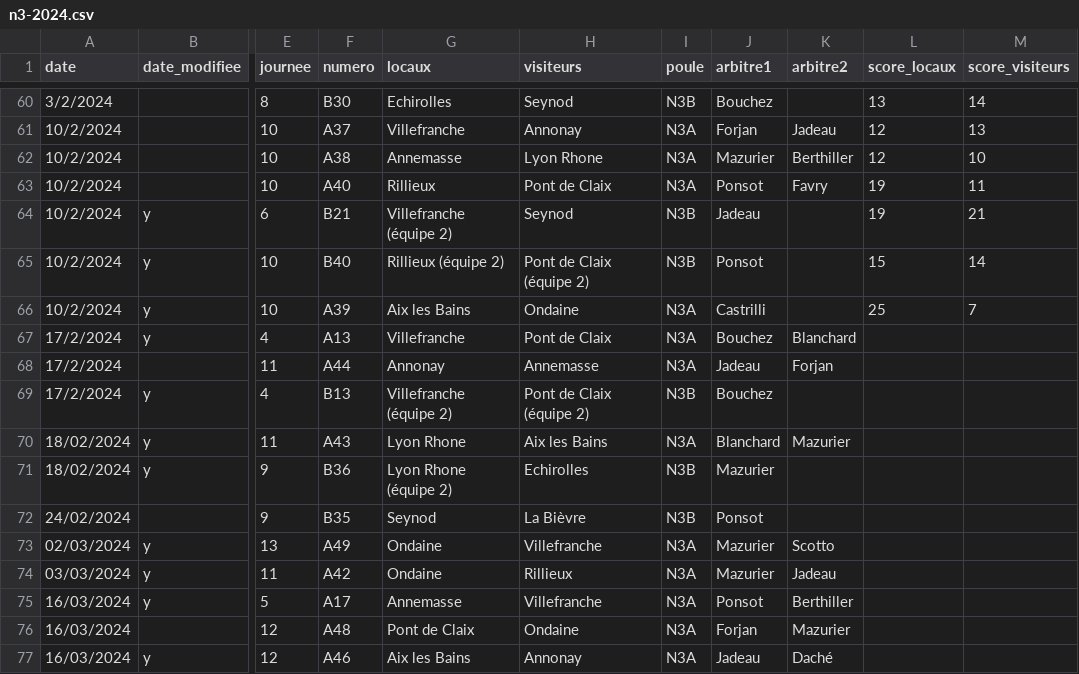
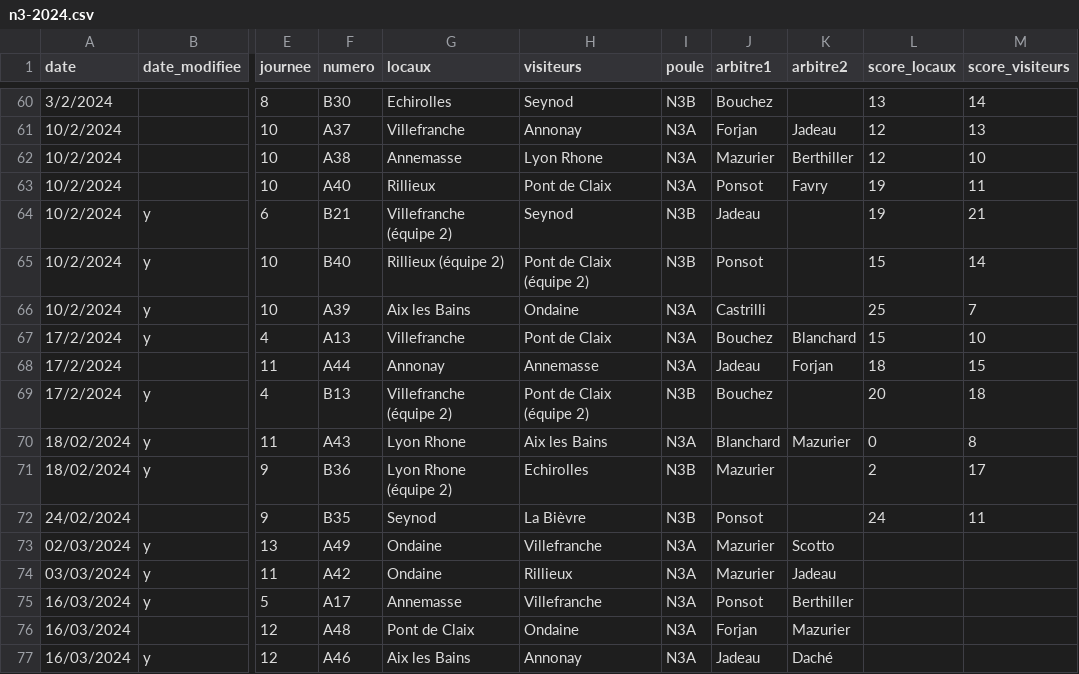
Before and after one commit to praginel/comitesavoienwp, a CSV file: _data/n3-2024.csv, drawn as a sheet; only a part is shown, gaps mark what is left out; the diff names each change by its address in the sheet, - before the commit and + after, or states it on an @@ line.

Commit message:
Up2602
Res 2600

```diff
--- a/_data/n3-2024.csv
+++ b/_data/n3-2024.csv
-L67 (score_locaux): (empty)
+L67 (score_locaux): 15
-M67 (score_visiteurs): (empty)
+M67 (score_visiteurs): 10
-L68 (score_locaux): (empty)
+L68 (score_locaux): 18
-M68 (score_visiteurs): (empty)
+M68 (score_visiteurs): 15
-L69 (score_locaux): (empty)
+L69 (score_locaux): 20
-M69 (score_visiteurs): (empty)
+M69 (score_visiteurs): 18
-L70 (score_locaux): (empty)
+L70 (score_locaux): 0
-M70 (score_visiteurs): (empty)
+M70 (score_visiteurs): 8
-L71 (score_locaux): (empty)
+L71 (score_locaux): 2
-M71 (score_visiteurs): (empty)
+M71 (score_visiteurs): 17
-L72 (score_locaux): (empty)
+L72 (score_locaux): 24
-M72 (score_visiteurs): (empty)
+M72 (score_visiteurs): 11
```
